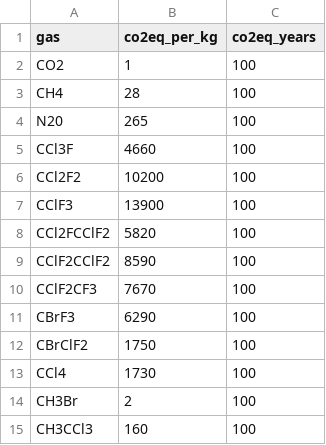
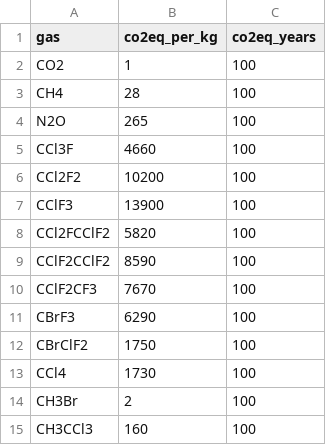
Before and after one commit to Open-Earth-Foundation/CityCatalyst, a CSV file: app/seed-data/gwp/gwp.csv, drawn as a sheet.

Commit message:
Fix wrong gas name for N2O in GWP seed data (had a zero instead of O)
Signed-off-by: Milan Gruner <milangruner@gmail.com>

```diff
--- a/app/seed-data/gwp/gwp.csv
+++ b/app/seed-data/gwp/gwp.csv
@@ -3,3 +3,3 @@ CO2,1,100
 CH4,28,100
-N20,265,100
+N2O,265,100
 CCl3F,4660,100
```
